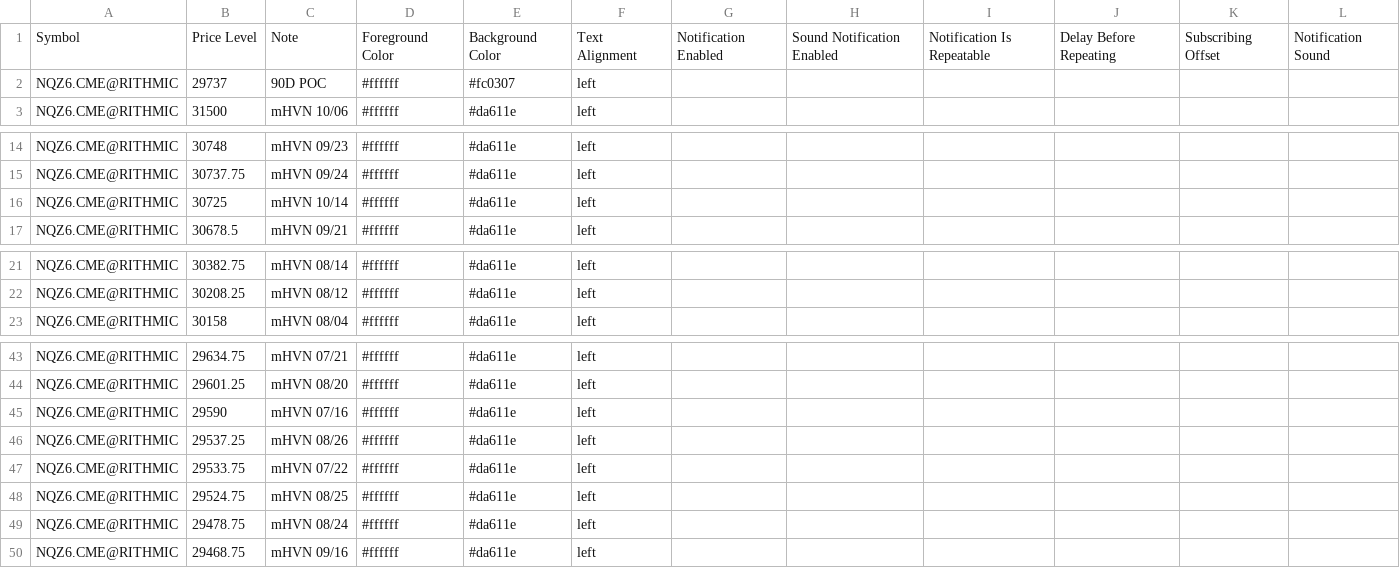
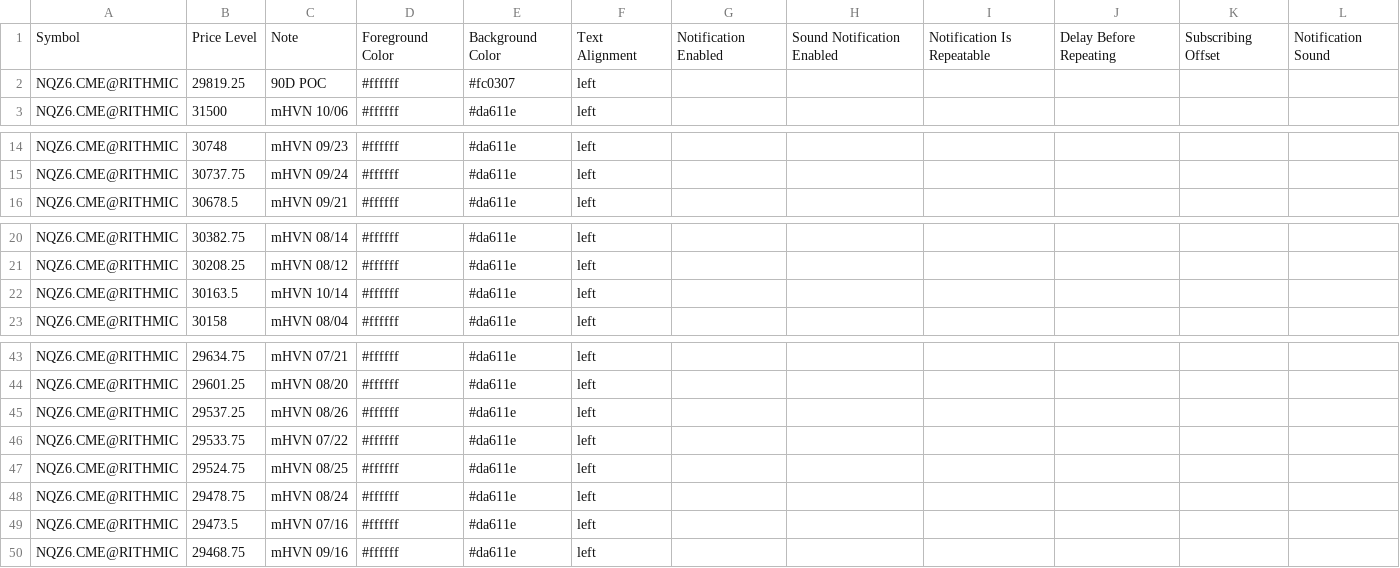
Before and after one commit to Thinkwithbookmap/Cloud-notes, a CSV file: NQ.csv, drawn as a sheet; only a part is shown, gaps mark what is left out.

```diff
--- a/NQ.csv
+++ b/NQ.csv
@@ -1,3 +1,3 @@
 Symbol,Price Level,Note,Foreground Color,Background Color,Text Alignment,Notification Enabled,Sound Notification Enabled,Notification Is Repeatable,Delay Before Repeating,Subscribing Offset,Notification Sound
-NQZ6.CME@RITHMIC,29737,90D POC,#ffffff,#fc0307,left,,,,,,
+NQZ6.CME@RITHMIC,29819.25,90D POC,#ffffff,#fc0307,left,,,,,,
 NQZ6.CME@RITHMIC,31500,mHVN 10/06,#ffffff,#da611e,left,,,,,,
@@ -15,3 +15,2 @@ NQZ6.CME@RITHMIC,30748,mHVN 09/23,#ffffff,#da611e,left,,,,,,
 NQZ6.CME@RITHMIC,30737.75,mHVN 09/24,#ffffff,#da611e,left,,,,,,
-NQZ6.CME@RITHMIC,30725,mHVN 10/14,#ffffff,#da611e,left,,,,,,
 NQZ6.CME@RITHMIC,30678.5,mHVN 09/21,#ffffff,#da611e,left,,,,,,
@@ -22,2 +21,3 @@ NQZ6.CME@RITHMIC,30382.75,mHVN 08/14,#ffffff,#da611e,left,,,,,,
 NQZ6.CME@RITHMIC,30208.25,mHVN 08/12,#ffffff,#da611e,left,,,,,,
+NQZ6.CME@RITHMIC,30163.5,mHVN 10/14,#ffffff,#da611e,left,,,,,,
 NQZ6.CME@RITHMIC,30158,mHVN 08/04,#ffffff,#da611e,left,,,,,,
@@ -44,3 +44,2 @@ NQZ6.CME@RITHMIC,29634.75,mHVN 07/21,#ffffff,#da611e,left,,,,,,
 NQZ6.CME@RITHMIC,29601.25,mHVN 08/20,#ffffff,#da611e,left,,,,,,
-NQZ6.CME@RITHMIC,29590,mHVN 07/16,#ffffff,#da611e,left,,,,,,
 NQZ6.CME@RITHMIC,29537.25,mHVN 08/26,#ffffff,#da611e,left,,,,,,
@@ -49,2 +48,3 @@ NQZ6.CME@RITHMIC,29524.75,mHVN 08/25,#ffffff,#da611e,left,,,,,,
 NQZ6.CME@RITHMIC,29478.75,mHVN 08/24,#ffffff,#da611e,left,,,,,,
+NQZ6.CME@RITHMIC,29473.5,mHVN 07/16,#ffffff,#da611e,left,,,,,,
 NQZ6.CME@RITHMIC,29468.75,mHVN 09/16,#ffffff,#da611e,left,,,,,,
```
Also changed, not shown: ES.csv, ESno.csv, 2 other files.
